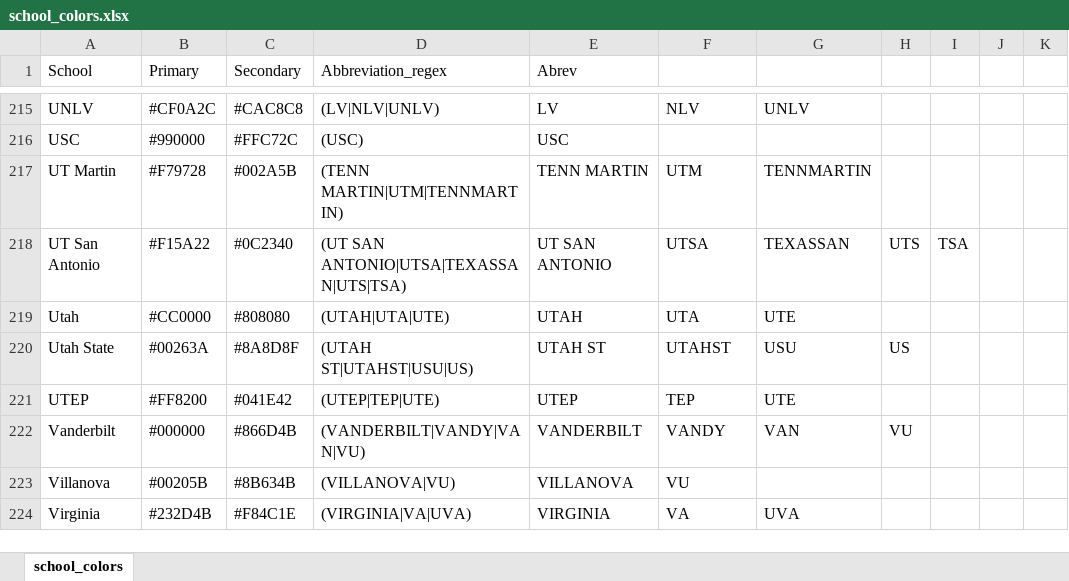
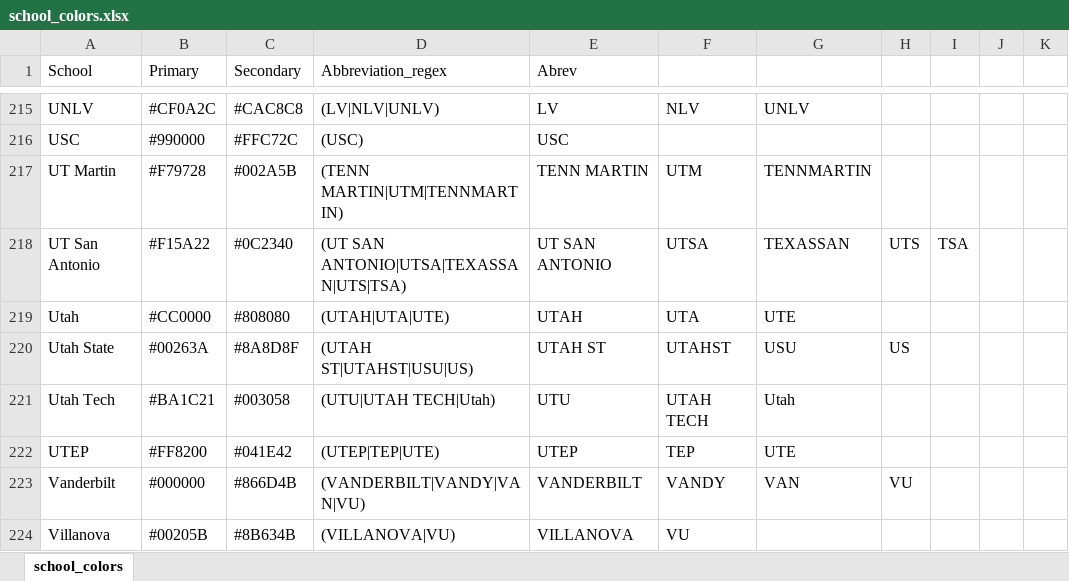
Before and after one commit to MCurve7/mcurve7_cfb, an Excel workbook: school_colors/school_colors.xlsx, sheet school_colors, drawn as a sheet; only a part is shown, gaps mark what is left out; the shorter side is filled out with more unchanged rows; values as stored, in another font and other column widths than the file's, no borders; conditional formats not drawn; the diff names each change by its address in the sheet, - before the commit and + after, or states it on an @@ line.

Commit message:
Uploaded Bama week 12 data

```diff
--- a/school_colors/school_colors.xlsx (sheet school_colors)
+++ b/school_colors/school_colors.xlsx (sheet school_colors)
+row 221: Utah Tech | #BA1C21 | #003058 | (UTU|UTAH TECH|Utah) | UTU | UTAH TECH | Utah
```
Also changed, not shown: 4 other files.
